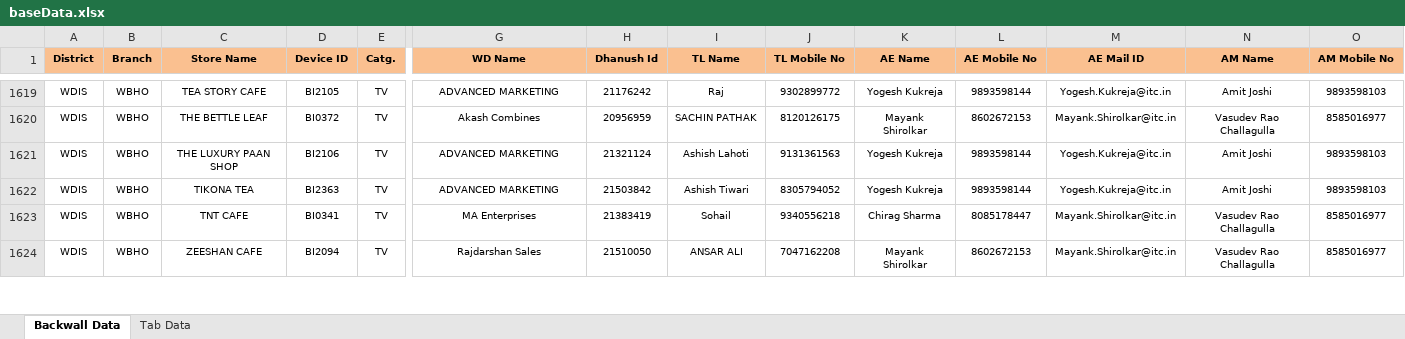
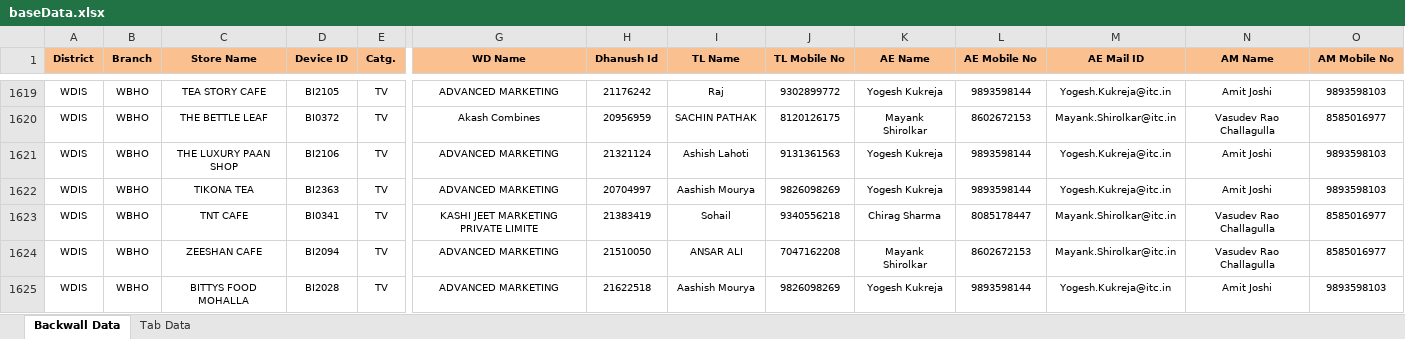
Before and after one commit to dstechworks/whatsapp-tab, an Excel workbook: baseData.xlsx, sheet Backwall Data, drawn as a sheet; only a part is shown, gaps mark what is left out; values as stored, in another font and other column widths than the file's, no borders; conditional formats not drawn; rows hold the shown columns only; the diff covers the shown part only; the diff names each change by its address in the sheet, - before the commit and + after, or states it on an @@ line.

Commit message:
Base Data updated !!

```diff
--- a/baseData.xlsx (sheet Backwall Data)
+++ b/baseData.xlsx (sheet Backwall Data)
-H1622 (Dhanush Id): 21503842
+H1622 (Dhanush Id): 20704997
-I1622 (TL Name): Ashish Tiwari
+I1622 (TL Name): Aashish Mourya
-J1622 (TL Mobile No): 8305794052
+J1622 (TL Mobile No): 9826098269
-G1623 (WD Name): MA Enterprises
+G1623 (WD Name): KASHI JEET MARKETING PRIVATE LIMITE
-G1624 (WD Name): Rajdarshan Sales
+G1624 (WD Name): ADVANCED MARKETING
+row 1625: WDIS | WBHO | BITTYS FOOD MOHALLA | BI2028 | TV | ADVANCED MARKETING | 21622518 | Aashish Mourya | 9826098269 | Yogesh Kukreja | 9893598144 | Yogesh.Kukreja@itc.in | Amit Joshi | 9893598103
```
Also changed, not shown: 2 added rows, 32 edited cells and cell formats elsewhere in this sheet, sheet Tab Data, oldBaseData.xlsx.
